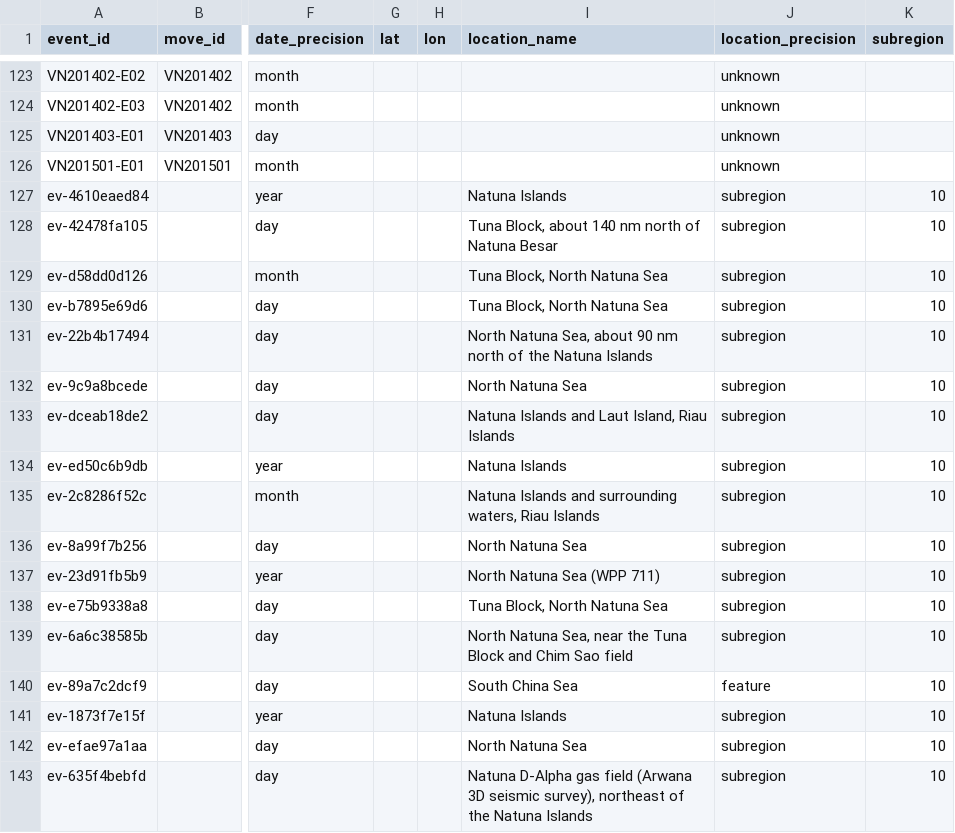
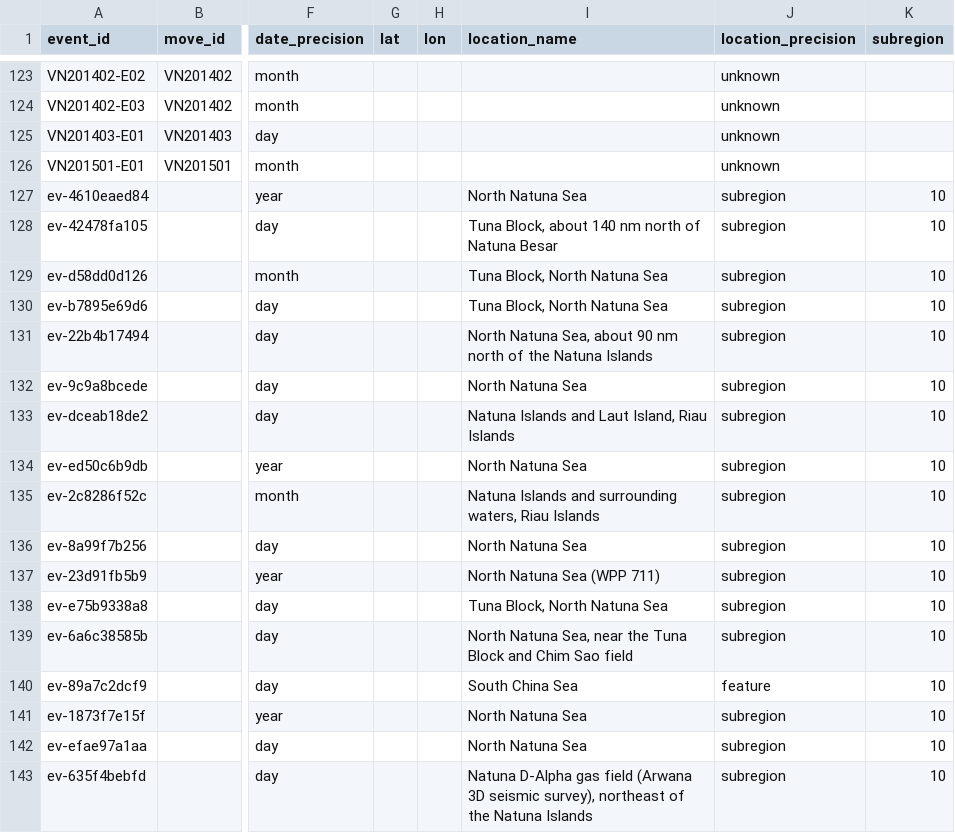
Before and after one commit to South-China-Sea-Developments/SCS-Developments-Tracker, a CSV file: data/events.csv, drawn as a sheet; only a part is shown, gaps mark what is left out; the diff names each change by its address in the sheet, - before the commit and + after, or states it on an @@ line.

```diff
--- a/data/events.csv
+++ b/data/events.csv
-I127 (location_name): Natuna Islands
+I127 (location_name): North Natuna Sea
-I134 (location_name): Natuna Islands
+I134 (location_name): North Natuna Sea
-I141 (location_name): Natuna Islands
+I141 (location_name): North Natuna Sea
```
